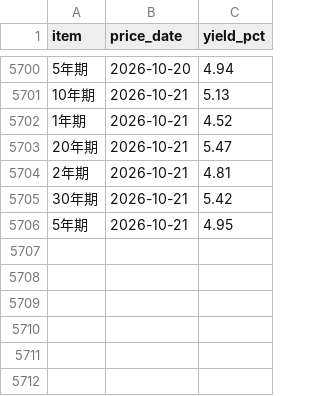
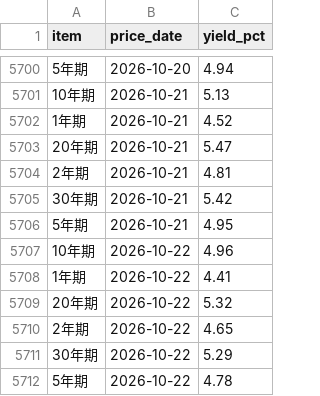
Before and after one commit to ChrisHo0317/Local_Dashboard, a CSV file: data/bond_yields.csv, drawn as a sheet; only a part is shown, gaps mark what is left out; the diff names each change by its address in the sheet, - before the commit and + after, or states it on an @@ line.

```diff
--- a/data/bond_yields.csv
+++ b/data/bond_yields.csv
+row 5707: 10年期 | 2026-10-22 | 4.96
+row 5708: 1年期 | 2026-10-22 | 4.41
+row 5709: 20年期 | 2026-10-22 | 5.32
+row 5710: 2年期 | 2026-10-22 | 4.65
+row 5711: 30年期 | 2026-10-22 | 5.29
+row 5712: 5年期 | 2026-10-22 | 4.78
```
Also changed, not shown: data/market/adjust_events.csv, 4 other files.
